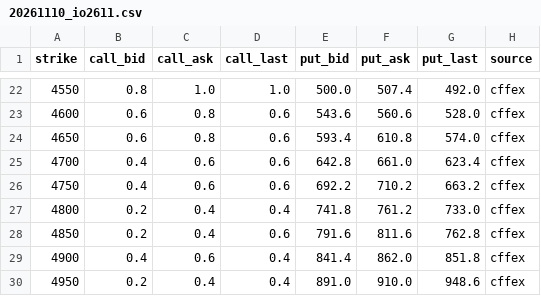
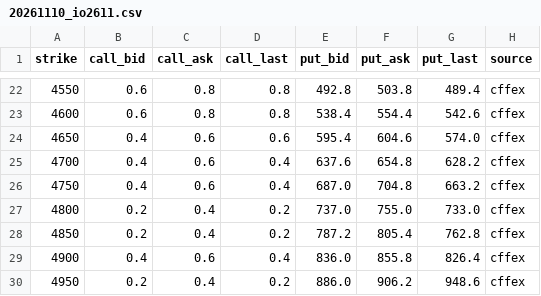
Before and after one commit to fatduck007/a-share-vix, a CSV file: data/chains/20261110_io2611.csv, drawn as a sheet; only a part is shown, gaps mark what is left out; the diff covers the shown part only.

```diff
--- a/data/chains/20261110_io2611.csv
+++ b/data/chains/20261110_io2611.csv
@@ -22,9 +22,9 @@ strike,call_bid,call_ask,call_last,put_bid,put_ask,put_last,source
-4550,0.8,1.0,1.0,500.0,507.4,492.0,cffex
-4600,0.6,0.8,0.6,543.6,560.6,528.0,cffex
-4650,0.6,0.8,0.6,593.4,610.8,574.0,cffex
-4700,0.4,0.6,0.6,642.8,661.0,623.4,cffex
-4750,0.4,0.6,0.6,692.2,710.2,663.2,cffex
-4800,0.2,0.4,0.4,741.8,761.2,733.0,cffex
-4850,0.2,0.4,0.6,791.6,811.6,762.8,cffex
-4900,0.4,0.6,0.4,841.4,862.0,851.8,cffex
-4950,0.2,0.4,0.4,891.0,910.0,948.6,cffex
+4550,0.6,0.8,0.8,492.8,503.8,489.4,cffex
+4600,0.6,0.8,0.8,538.4,554.4,542.6,cffex
+4650,0.4,0.6,0.6,595.4,604.6,574.0,cffex
+4700,0.4,0.6,0.4,637.6,654.8,628.2,cffex
+4750,0.4,0.6,0.4,687.0,704.8,663.2,cffex
+4800,0.2,0.4,0.2,737.0,755.0,733.0,cffex
+4850,0.2,0.4,0.2,787.2,805.4,762.8,cffex
+4900,0.4,0.6,0.4,836.0,855.8,826.4,cffex
+4950,0.2,0.4,0.2,886.0,906.2,948.6,cffex
```
Also changed, not shown: 124 edited cells elsewhere in this file, data/a_share_vix.csv, data/chains/20261110_io2612.csv, 4 other files.
